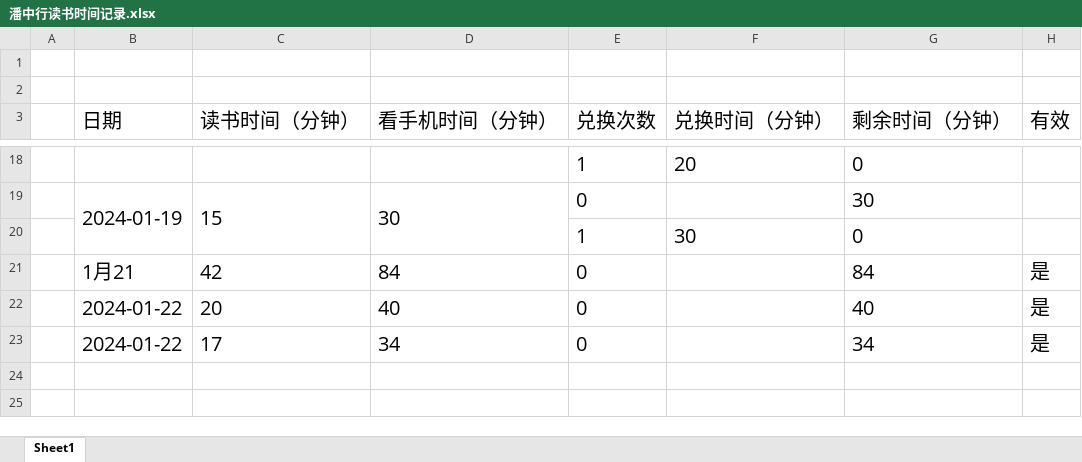
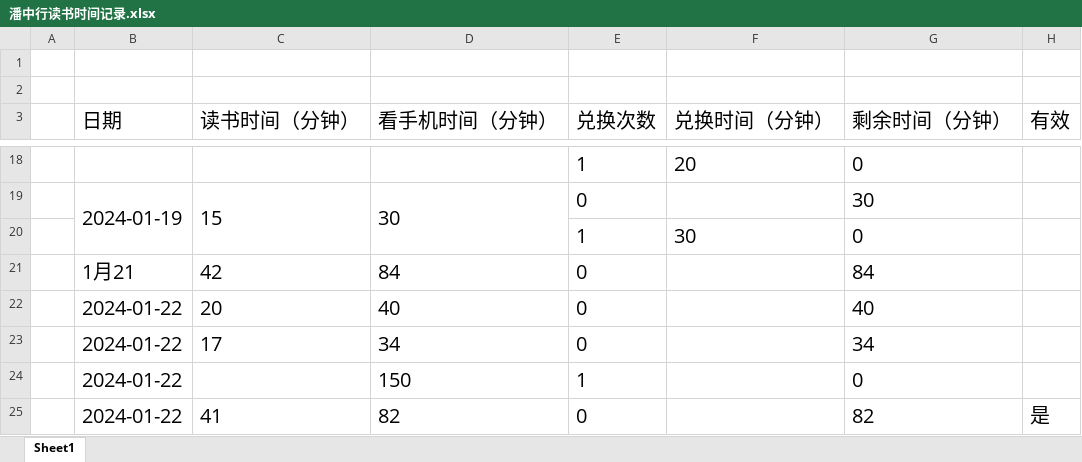
Before and after one commit to NullIsNull/ReadThenPlay, an Excel workbook: 潘中行读书时间记录.xlsx, sheet Sheet1, drawn as a sheet; only a part is shown, gaps mark what is left out; values as stored, in another font and other column widths than the file's, no borders; the diff names each change by its address in the sheet, - before the commit and + after, or states it on an @@ line.

Commit message:
增加41分钟的读书时间

```diff
--- a/潘中行读书时间记录.xlsx (sheet Sheet1)
+++ b/潘中行读书时间记录.xlsx (sheet Sheet1)
-H21:H23 (有效): 是
+H21:H23 (有效): (empty)
+row 24:  | 2024-01-22 |  | 150 | 1 |  | 0
+row 25:  | 2024-01-22 | 41 | 82 | 0 |  | 82 | 是
```
